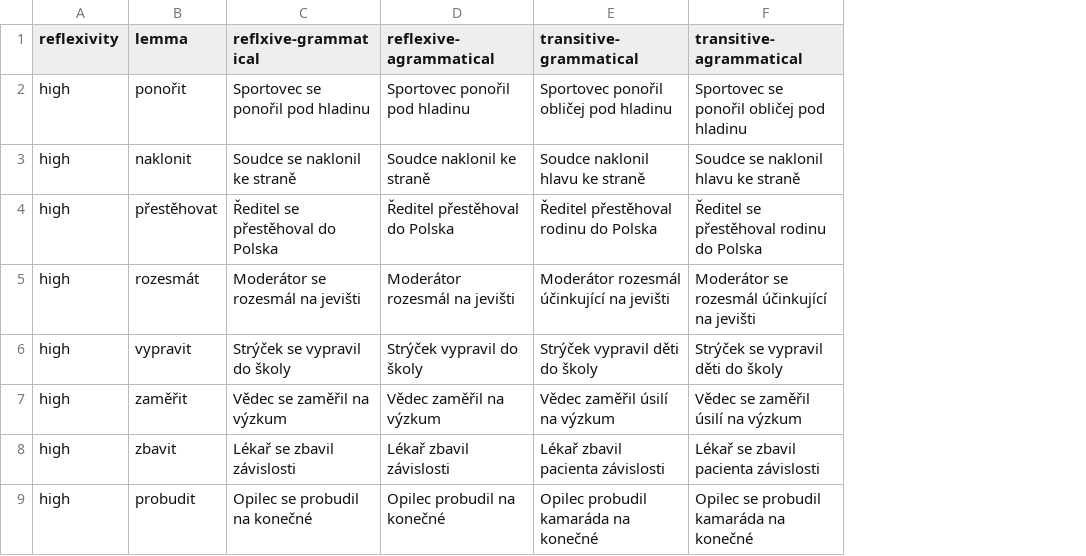
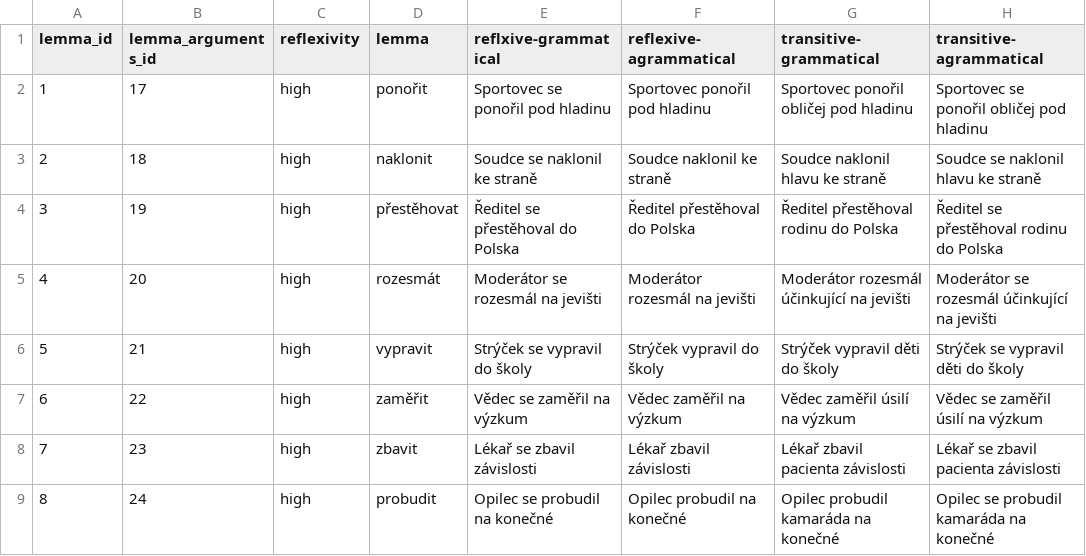
Before and after one commit to DanielSuchy/reflexive-alternation-in-aphasia, a CSV file: corpus/sentence_group_2.csv, drawn as a sheet; only a part is shown; the diff names each change by its address in the sheet, - before the commit and + after, or states it on an @@ line.

Commit message:
add ids to sentences

```diff
--- a/corpus/sentence_group_2.csv
+++ b/corpus/sentence_group_2.csv
+column A (lemma_id), rows 2-9: 1 | 2 | 3 | 4 | 5 | 6 | 7 | 8
+column B (lemma_arguments_id), rows 2-9: 17 | 18 | 19 | 20 | 21 | 22 | 23 | 24
```
Also changed, not shown: corpus/sentence_group_1.csv.
